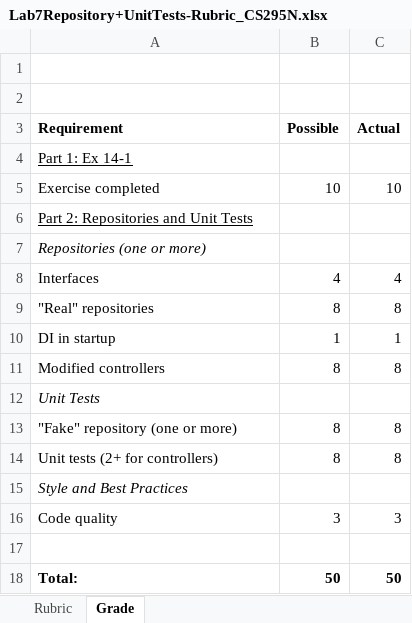
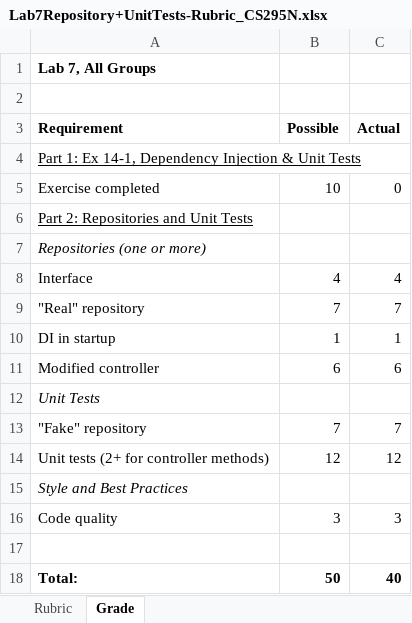
Before and after one commit to LCC-CIT/CS295N-CourseMaterials, an Excel workbook: Labs/Lab07/Lab7Repository+UnitTests-Rubric_CS295N.xlsx, sheet Grade, drawn as a sheet; values as stored, in another font and other column widths than the file's, no borders; removed rows and columns are numbered as before the commit, all else as after; the diff names each change by its address in the sheet, - before the commit and + after, or states it on an @@ line.

```diff
--- a/Labs/Lab07/Lab7Repository+UnitTests-Rubric_CS295N.xlsx (sheet Grade)
+++ b/Labs/Lab07/Lab7Repository+UnitTests-Rubric_CS295N.xlsx (sheet Grade)
-A1 (Requirement): (empty)
+A1 (Requirement): Lab 7, All Groups
-A4 (Requirement): Part 1: Ex 14-1
+A4 (Requirement): Part 1: Ex 14-1, Dependency Injection & Unit Tests
-C5 (Actual): 10
+C5 (Actual): 0
-A8 (Requirement): Interfaces
+A8 (Requirement): Interface
-row 9: "Real" repositories | 8 | 8
+row 9: "Real" repository | 7 | 7
-row 11: Modified controllers | 8 | 8
+row 11: Modified controller | 6 | 6
-row 13: "Fake" repository (one or more) | 8 | 8
-row 14: Unit tests (2+ for controllers) | 8 | 8
+row 13: "Fake" repository | 7 | 7
+row 14: Unit tests (2+ for controller methods) | 12 | 12
-C18 (Actual): 50
+C18 (Actual): 40
```
Also changed, not shown: sheet Rubric, formulas that keep their value, Labs/Lab06/Lab6Rubric_CS295N.xlsx, 4 other files.
